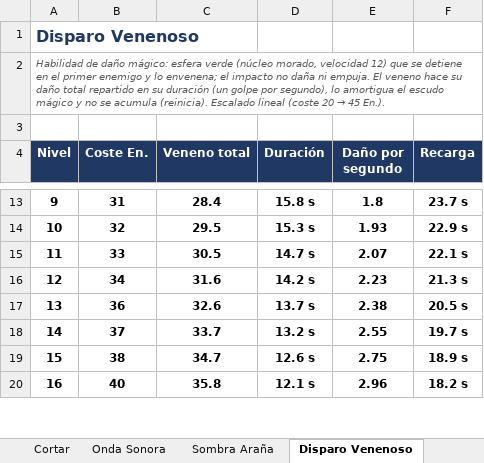
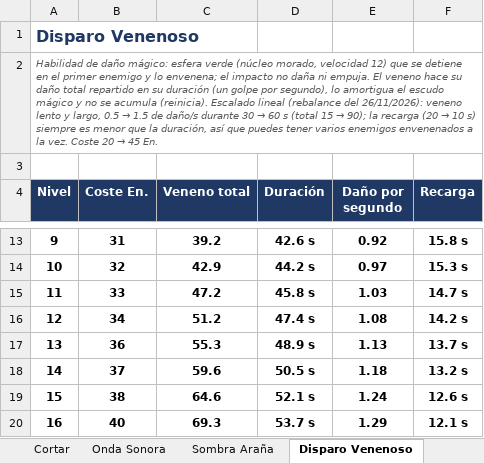
Before and after one commit to Kevin498777/Level_UP, an Excel workbook: Documentacion/Tablas_Escalado.xlsx, sheet Disparo Venenoso, drawn as a sheet; only a part is shown, gaps mark what is left out; values as stored, in another font and other column widths than the file's, no borders; the diff covers the shown part only; the diff names each change by its address in the sheet, - before the commit and + after, or states it on an @@ line.

Commit message:
[TWEAK] (habilidades): Disparo Venenoso lento y largo (0.5-1.5/s durante 30-60 s, CD 20-10 s) y autoveneno a la mitad de duracion

```diff
--- a/Documentacion/Tablas_Escalado.xlsx (sheet Disparo Venenoso)
+++ b/Documentacion/Tablas_Escalado.xlsx (sheet Disparo Venenoso)
@@ A2 (Nivel): …Escalado lineal (coste 20 → 45 En.). → …Escalado lineal (rebalance del 26/11/2026): veneno lento y largo, 0.5 → 1.5 de daño/s durante 30 → 60 s (total 15 → 90); la recarga (20 → 10 s) siempre es menor que la duración, así que puedes tener varios enemigos envenenados a la vez. Coste 20 → 45 En. @@
-C13 (Veneno total): 28.4
+C13 (Veneno total): 39.2
-D13 (Duración): 15.8 s
+D13 (Duración): 42.6 s
-E13 (Daño por segundo): 1.8
+E13 (Daño por segundo): 0.92
-F13 (Recarga): 23.7 s
+F13 (Recarga): 15.8 s
-C14 (Veneno total): 29.5
+C14 (Veneno total): 42.9
-D14 (Duración): 15.3 s
+D14 (Duración): 44.2 s
-E14 (Daño por segundo): 1.93
+E14 (Daño por segundo): 0.97
-F14 (Recarga): 22.9 s
+F14 (Recarga): 15.3 s
-C15 (Veneno total): 30.5
+C15 (Veneno total): 47.2
-D15 (Duración): 14.7 s
+D15 (Duración): 45.8 s
-E15 (Daño por segundo): 2.07
+E15 (Daño por segundo): 1.03
-F15 (Recarga): 22.1 s
+F15 (Recarga): 14.7 s
-C16 (Veneno total): 31.6
+C16 (Veneno total): 51.2
-D16 (Duración): 14.2 s
+D16 (Duración): 47.4 s
-E16 (Daño por segundo): 2.23
+E16 (Daño por segundo): 1.08
-F16 (Recarga): 21.3 s
+F16 (Recarga): 14.2 s
-C17 (Veneno total): 32.6
+C17 (Veneno total): 55.3
-D17 (Duración): 13.7 s
+D17 (Duración): 48.9 s
-E17 (Daño por segundo): 2.38
+E17 (Daño por segundo): 1.13
-F17 (Recarga): 20.5 s
+F17 (Recarga): 13.7 s
-C18 (Veneno total): 33.7
+C18 (Veneno total): 59.6
-D18 (Duración): 13.2 s
+D18 (Duración): 50.5 s
-E18 (Daño por segundo): 2.55
+E18 (Daño por segundo): 1.18
-F18 (Recarga): 19.7 s
+F18 (Recarga): 13.2 s
-C19 (Veneno total): 34.7
+C19 (Veneno total): 64.6
-D19 (Duración): 12.6 s
+D19 (Duración): 52.1 s
-E19 (Daño por segundo): 2.75
+E19 (Daño por segundo): 1.24
-F19 (Recarga): 18.9 s
+F19 (Recarga): 12.6 s
-C20 (Veneno total): 35.8
+C20 (Veneno total): 69.3
-D20 (Duración): 12.1 s
+D20 (Duración): 53.7 s
-E20 (Daño por segundo): 2.96
+E20 (Daño por segundo): 1.29
-F20 (Recarga): 18.2 s
+F20 (Recarga): 12.1 s
```
Also changed, not shown: 48 edited cells elsewhere in this sheet, sheet Paso 0, sheet Golpe de Suerte, 12 other files.
